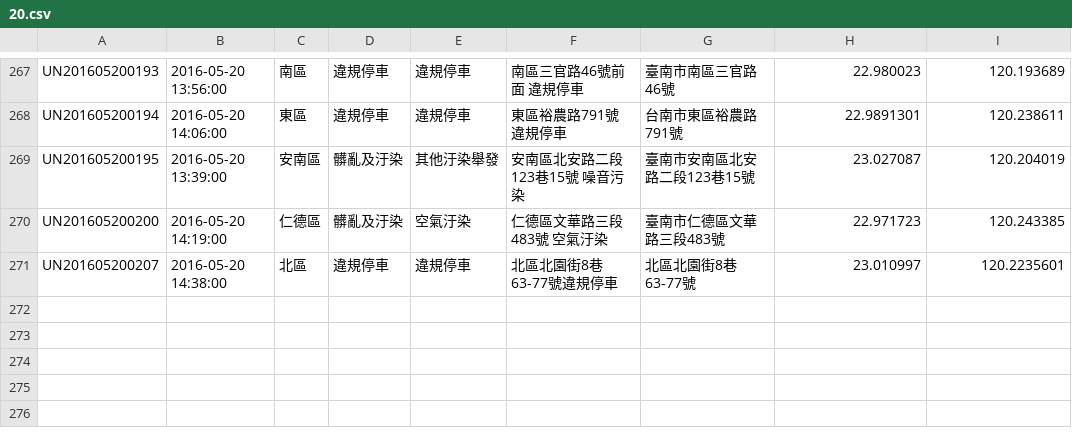
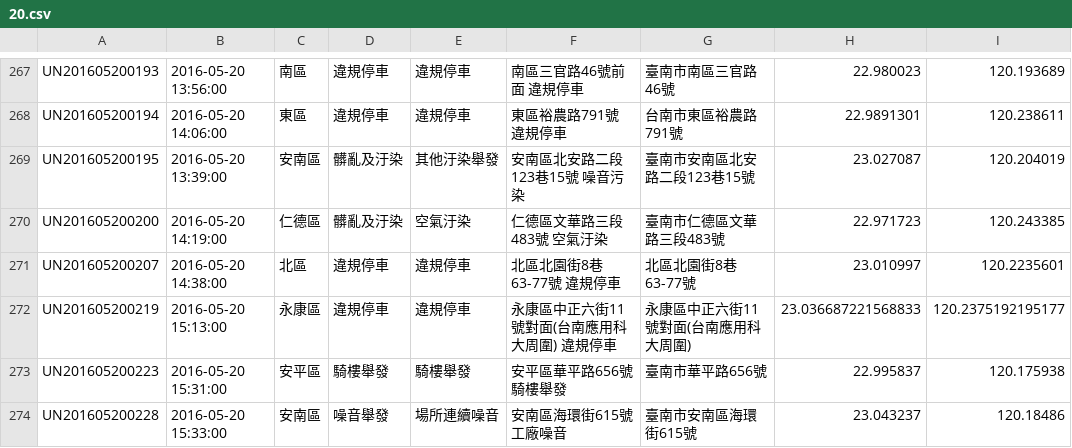
Before and after one commit to kiang/tainan_1999_map, a CSV file: data/2016/20.csv, drawn as a sheet; only a part is shown, gaps mark what is left out.

```diff
--- a/data/2016/20.csv
+++ b/data/2016/20.csv
@@ -270,2 +270,5 @@ UN201605200195,"2016-05-20 13:39:00",安南區,髒亂及汙染,其他汙染舉
 UN201605200200,"2016-05-20 14:19:00",仁德區,髒亂及汙染,空氣汙染,"仁德區文華路三段483號 空氣汙染",臺南市仁德區文華路三段483號,22.971723,120.243385
-UN201605200207,"2016-05-20 14:38:00",北區,違規停車,違規停車,北區北園街8巷63-77號違規停車,北區北園街8巷63-77號,23.010997,120.2235601
+UN201605200207,"2016-05-20 14:38:00",北區,違規停車,違規停車,"北區北園街8巷63-77號 違規停車",北區北園街8巷63-77號,23.010997,120.2235601
+UN201605200219,"2016-05-20 15:13:00",永康區,違規停車,違規停車,"永康區中正六街11號對面(台南應用科大周圍) 違規停車",永康區中正六街11號對面(台南應用科大周圍),23.036687221568833,120.2375192195177
+UN201605200223,"2016-05-20 15:31:00",安平區,騎樓舉發,騎樓舉發,"安平區華平路656號 騎樓舉發",臺南市華平路656號,22.995837,120.175938
+UN201605200228,"2016-05-20 15:33:00",安南區,噪音舉發,場所連續噪音,"安南區海環街615號  工廠噪音",臺南市安南區海環街615號,23.043237,120.18486
```
Also changed, not shown: 1 other file.
